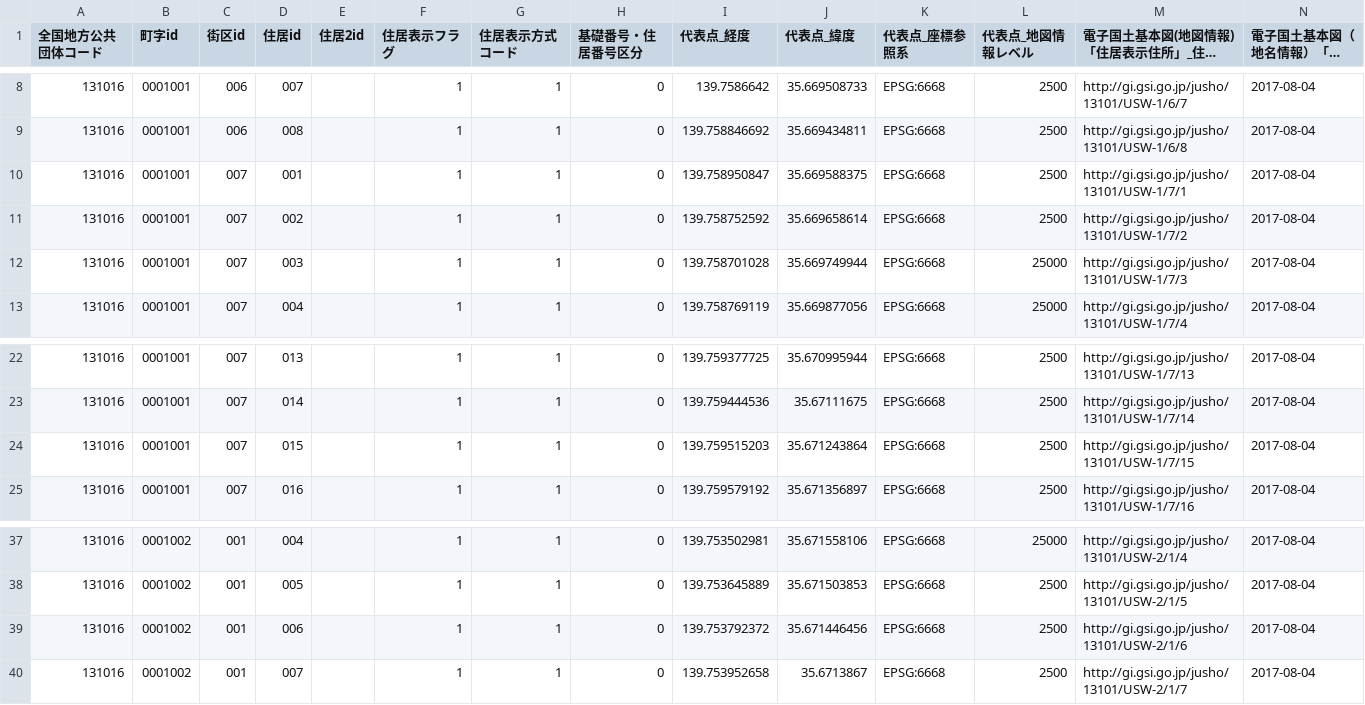
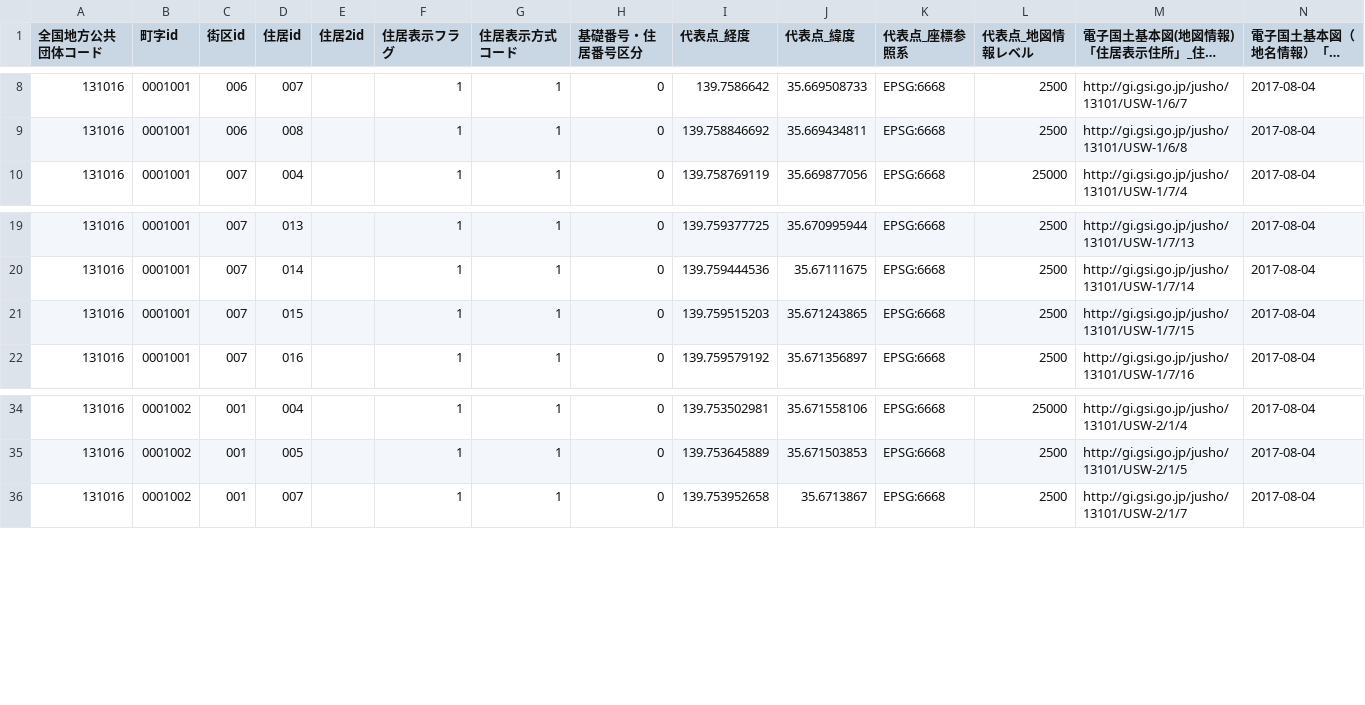
Before and after one commit to miya0001/test-csv, a CSV file: mt_rsdtdsp_rsdt_pos_city131016.csv, drawn as a sheet; only a part is shown, gaps mark what is left out; long unchanged cells end in ….

Commit message:
Update mt_rsdtdsp_rsdt_pos_city131016.csv

```diff
--- a/mt_rsdtdsp_rsdt_pos_city131016.csv
+++ b/mt_rsdtdsp_rsdt_pos_city131016.csv
@@ -9,5 +9,2 @@
 131016,0001001,006,008,,1,1,0,139.758846692,35.669434811,EPSG:6668,2500,http://gi.gsi.go.jp/jusho/13101/USW-1/6/8,2017-08-04
-131016,0001001,007,001,,1,1,0,139.758950847,35.669588375,EPSG:6668,2500,http://gi.gsi.go.jp/jusho/13101/USW-1/7/1,2017-08-04
-131016,0001001,007,002,,1,1,0,139.758752592,35.669658614,EPSG:6668,2500,http://gi.gsi.go.jp/jusho/13101/USW-1/7/2,2017-08-04
-131016,0001001,007,003,,1,1,0,139.758701028,35.669749944,EPSG:6668,25000,http://gi.gsi.go.jp/jusho/13101/USW-1/7/3,2017-08-04
 131016,0001001,007,004,,1,1,0,139.758769119,35.669877056,EPSG:6668,25000,http://gi.gsi.go.jp/jusho/13101/USW-1/7/4,2017-08-04
@@ -23,3 +20,3 @@
 131016,0001001,007,014,,1,1,0,139.759444536,35.67111675,EPSG:6668,2500,http://gi.gsi.go.jp/jusho/13101/USW-1/7/14,2017-08-04
-131016,0001001,007,015,,1,1,0,139.759515203,35.671243864,EPSG:6668,2500,http://gi.gsi.go.jp/jusho/13101/USW-1/7/15,2017-08-04
+131016,0001001,007,015,,1,1,0,139.759515203,35.671243865,EPSG:6668,2500,http://gi.gsi.go.jp/jusho/13101/USW-1/7/15,2017-08-04
 131016,0001001,007,016,,1,1,0,139.759579192,35.671356897,EPSG:6668,2500,http://gi.gsi.go.jp/jusho/13101/USW-1/7/16,2017-08-04
@@ -38,3 +35,2 @@
 131016,0001002,001,005,,1,1,0,139.753645889,35.671503853,EPSG:6668,2500,http://gi.gsi.go.jp/jusho/13101/USW-2/1/5,2017-08-04
-131016,0001002,001,006,,1,1,0,139.753792372,35.671446456,EPSG:6668,2500,http://gi.gsi.go.jp/jusho/13101/USW-2/1/6,2017-08-04
 131016,0001002,001,007,,1,1,0,139.753952658,35.6713867,EPSG:6668,2500,http://gi.gsi.go.jp/jusho/13101/USW-2/1/7,2017-08-04
```
